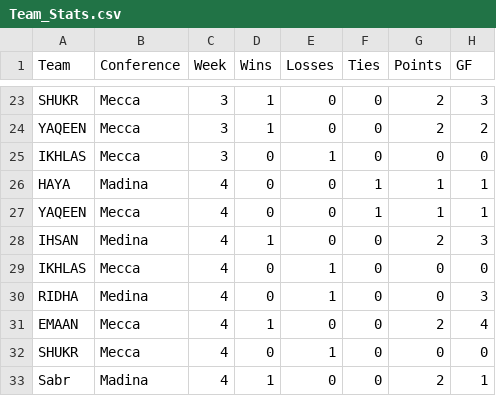
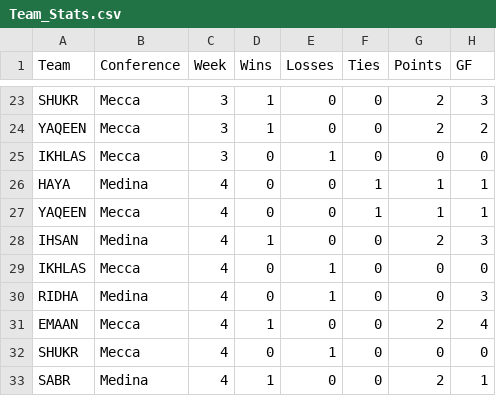
Before and after one commit to AhmadMobin/I_Slam-Hockey-2018-Stats, a CSV file: Team_Stats.csv, drawn as a sheet; only a part is shown, gaps mark what is left out; the diff names each change by its address in the sheet, - before the commit and + after, or states it on an @@ line.

```diff
--- a/Team_Stats.csv
+++ b/Team_Stats.csv
-B26 (Conference): Madina
+B26 (Conference): Medina
-A33 (Team): Sabr
+A33 (Team): SABR
-B33 (Conference): Madina
+B33 (Conference): Medina
```
Also changed, not shown: 2 other files.
